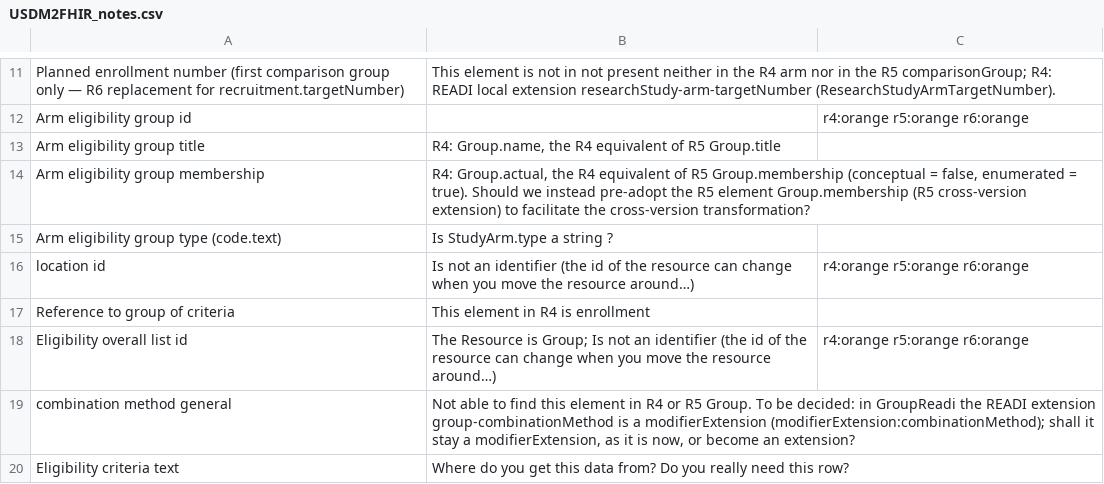
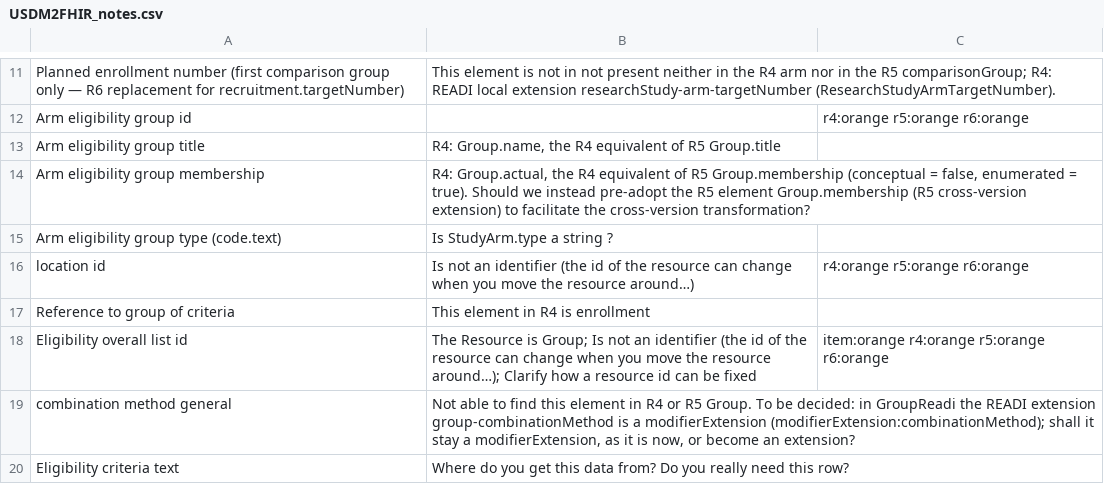
Before and after one commit to hl7-eu/readi, a CSV file: sources/USDM2FHIR_notes.csv, drawn as a sheet; only a part is shown, gaps mark what is left out.

```diff
--- a/sources/USDM2FHIR_notes.csv
+++ b/sources/USDM2FHIR_notes.csv
@@ -17,3 +17,3 @@ location id,Is not an identifier (the id of the resource can change when you mov
 Reference to group of criteria,This element in R4 is enrollment,
-Eligibility overall list id,The Resource is Group; Is not an identifier (the id of the resource can change when you move the resource around…),r4:orange r5:orange r6:orange
+Eligibility overall list id,The Resource is Group; Is not an identifier (the id of the resource can change when you move the resource around…); Clarify how a resource id can be fixed,item:orange r4:orange r5:orange r6:orange
 combination method general,"Not able to find this element in R4 or R5 Group. To be decided: in GroupReadi the READI extension group-combinationMethod is a modifierExtension (modifierExtension:combinationMethod); shall it stay a modifierExtension, as it is now, or become an extension?",
```
Also changed, not shown: sources/USDM2FHIR_r4.csv, sources/USDM2FHIR_r5.csv, 2 other files.
